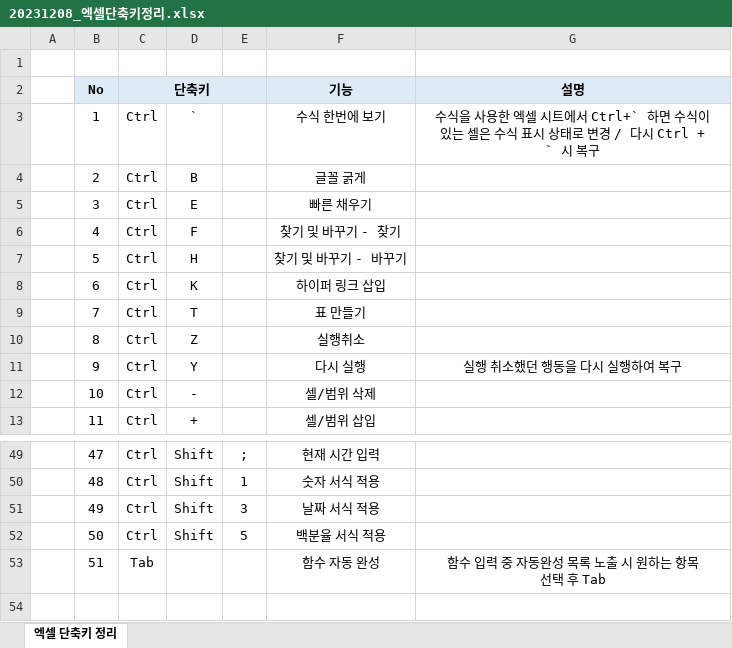
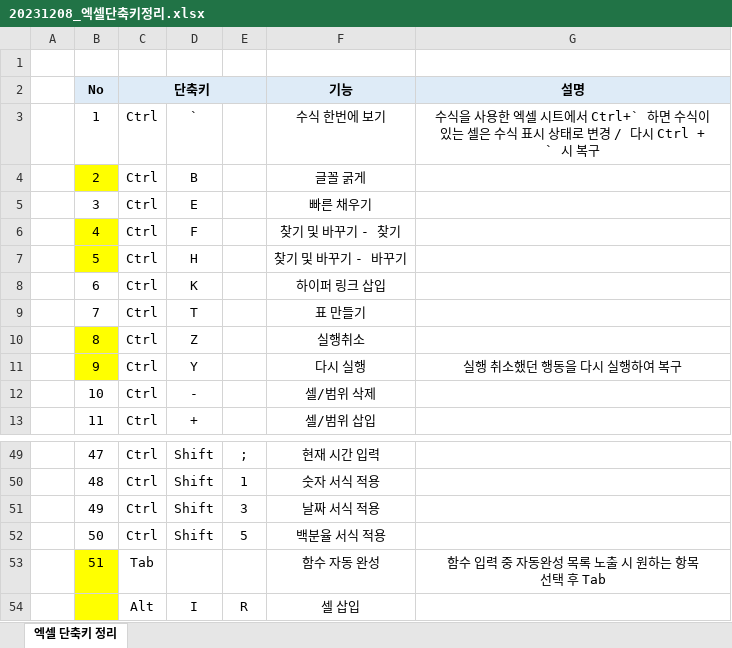
Before and after one commit to FelixSH123/LVUP, an Excel workbook: Excel_Study/20231208_엑셀단축키정리.xlsx, sheet 엑셀 단축키 정리, drawn as a sheet; only a part is shown, gaps mark what is left out; values as stored, in another font and other column widths than the file's, no borders; the diff covers the shown part only; the diff names each change by its address in the sheet, - before the commit and + after, or states it on an @@ line.

Commit message:
학습 추천 단축키

```diff
--- a/Excel_Study/20231208_엑셀단축키정리.xlsx (sheet 엑셀 단축키 정리)
+++ b/Excel_Study/20231208_엑셀단축키정리.xlsx (sheet 엑셀 단축키 정리)
-B4 fill: none
+B4 fill: #FFFF00
-B6:B7 fill: none
+B6:B7 fill: #FFFF00
-B10:B11 fill: none
+B10:B11 fill: #FFFF00
-B53 fill: none
+B53 fill: #FFFF00
+row 54:  |  | Alt | I | R | 셀 삽입
```
Also changed, not shown: cell formats elsewhere in this sheet.
